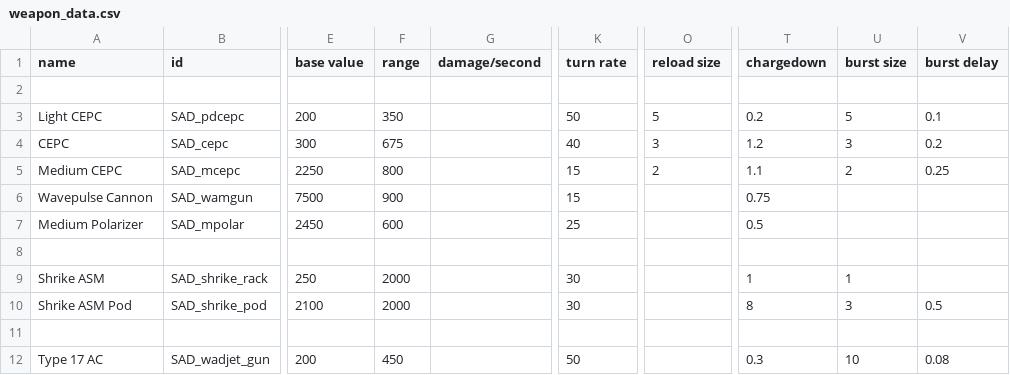
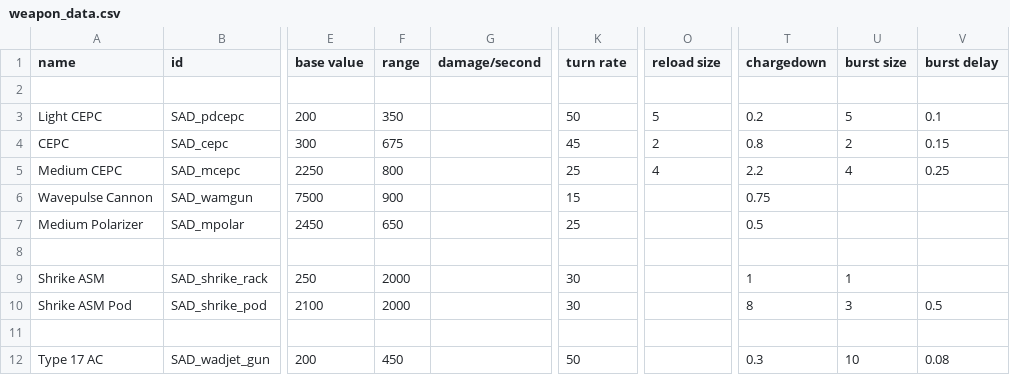
Before and after one commit to Snrasha/Sanguinary-Anarchistic-Defectors, a CSV file: data/weapons/weapon_data.csv, drawn as a sheet; only a part is shown, gaps mark what is left out; the diff names each change by its address in the sheet, - before the commit and + after, or states it on an @@ line.

```diff
--- a/data/weapons/weapon_data.csv
+++ b/data/weapons/weapon_data.csv
-K4 (turn rate): 40
+K4 (turn rate): 45
-O4 (reload size): 3
+O4 (reload size): 2
-T4 (chargedown): 1.2
+T4 (chargedown): 0.8
-U4 (burst size): 3
+U4 (burst size): 2
-V4 (burst delay): 0.2
+V4 (burst delay): 0.15
-K5 (turn rate): 15
+K5 (turn rate): 25
-O5 (reload size): 2
+O5 (reload size): 4
-T5 (chargedown): 1.1
+T5 (chargedown): 2.2
-U5 (burst size): 2
+U5 (burst size): 4
-F7 (range): 600
+F7 (range): 650
```
Also changed, not shown: data/hulls/ship_data.csv, data/shipsystems/ship_systems.csv, 12 other files.
